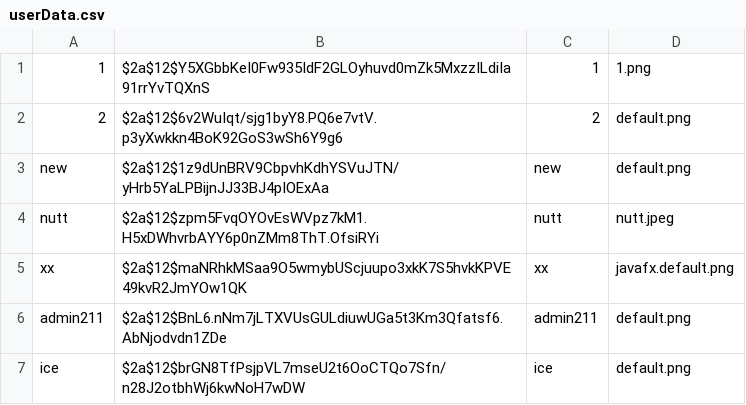
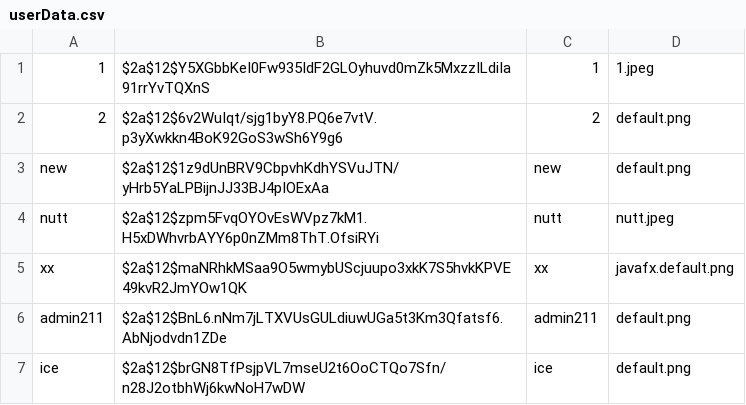
Before and after one commit to newnonsick/CS211-Project, a CSV file: data/userData.csv, drawn as a sheet.

```diff
--- a/data/userData.csv
+++ b/data/userData.csv
@@ -1,2 +1,2 @@
-1,$2a$12$Y5XGbbKeI0Fw935IdF2GLOyhuvd0mZk5MxzzILdiIa91rrYvTQXnS,1,1.png
+1,$2a$12$Y5XGbbKeI0Fw935IdF2GLOyhuvd0mZk5MxzzILdiIa91rrYvTQXnS,1,1.jpeg
 2,$2a$12$6v2WuIqt/sjg1byY8.PQ6e7vtV.p3yXwkkn4BoK92GoS3wSh6Y9g6,2,default.png
```
Also changed, not shown: data/eventList.csv, data/logInfo.csv, 16 other files.
